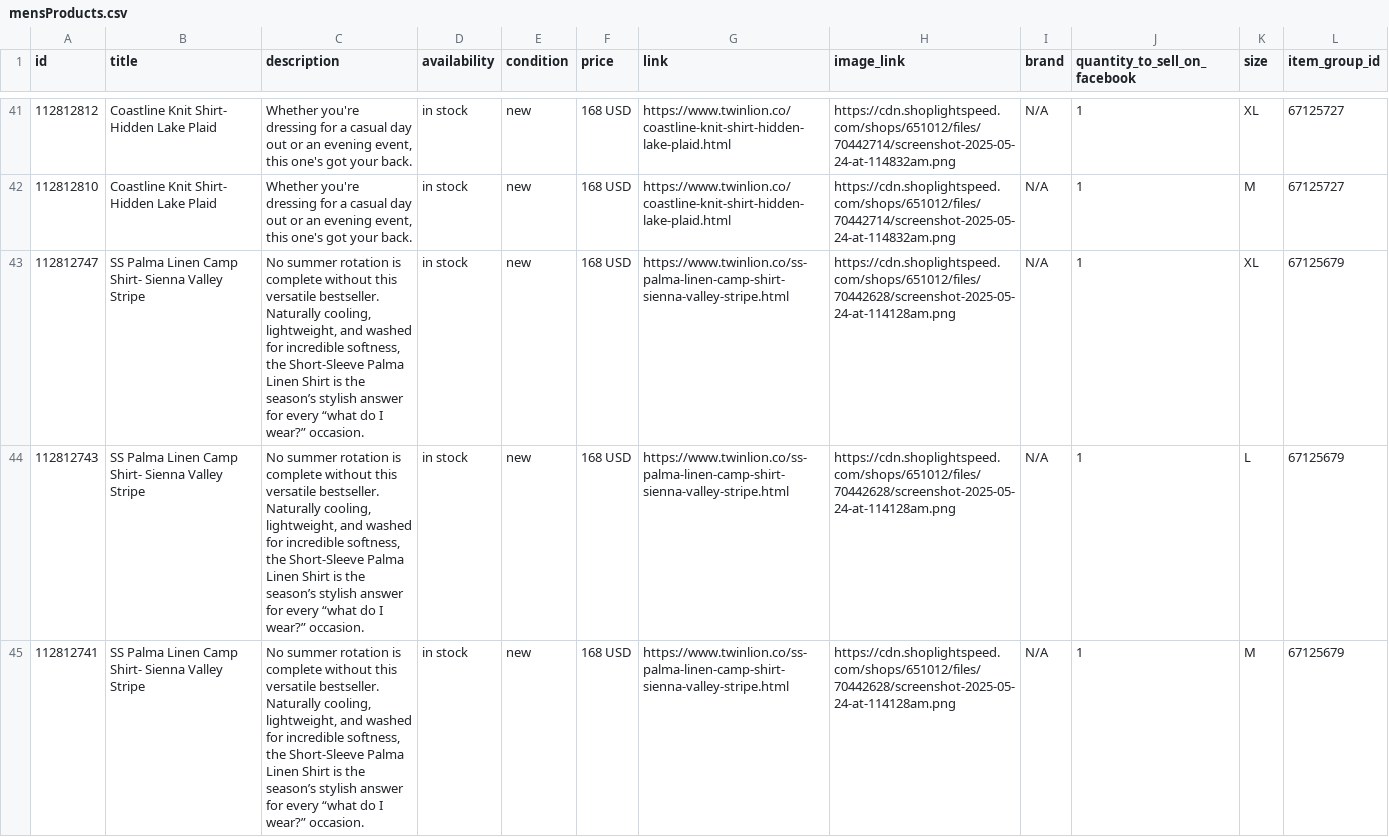
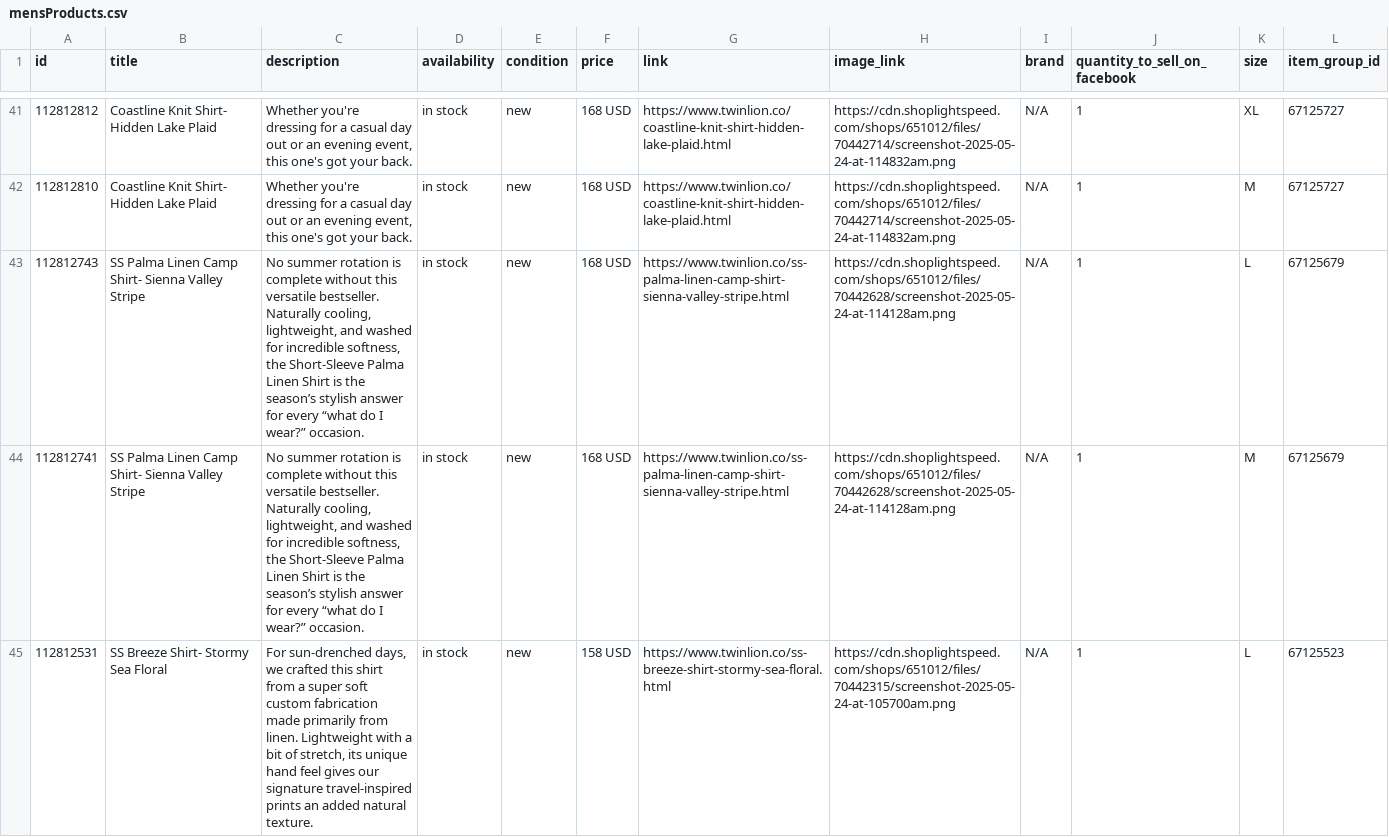
Before and after one commit to carolinewales/TwinLionMetaFeed, a CSV file: mensProducts.csv, drawn as a sheet; only a part is shown, gaps mark what is left out; the shorter side is filled out with more unchanged rows.

```diff
--- a/mensProducts.csv
+++ b/mensProducts.csv
@@ -42,3 +42,2 @@ id,title,description,availability,condition,price,link,image_link,brand,quantity
 112812810,Coastline Knit Shirt- Hidden Lake Plaid,"Whether you're dressing for a casual day out or an evening event, this one's got your back.",in stock,new,168 USD,https://www.twinlion.co/coastline-knit-shirt-hidden-lake-plaid.html,https://cdn.shoplightspeed.com/shops/651012/files/70442714/screenshot-2025-05-24-at-114832am.png,N/A,1,M,67125727
-112812747,SS Palma Linen Camp Shirt- Sienna Valley Stripe,"No summer rotation is complete without this versatile bestseller. Naturally cooling, lightweight, and washed for incredible softness, the Short-Sleeve Palma Linen Shirt is the season’s stylish answer for every “what do I wear?” occasion.",in stock,new,168 USD,https://www.twinlion.co/ss-palma-linen-camp-shirt-sienna-valley-stripe.html,https://cdn.shoplightspeed.com/shops/651012/files/70442628/screenshot-2025-05-24-at-114128am.png,N/A,1,XL,67125679
 112812743,SS Palma Linen Camp Shirt- Sienna Valley Stripe,"No summer rotation is complete without this versatile bestseller. Naturally cooling, lightweight, and washed for incredible softness, the Short-Sleeve Palma Linen Shirt is the season’s stylish answer for every “what do I wear?” occasion.",in stock,new,168 USD,https://www.twinlion.co/ss-palma-linen-camp-shirt-sienna-valley-stripe.html,https://cdn.shoplightspeed.com/shops/651012/files/70442628/screenshot-2025-05-24-at-114128am.png,N/A,1,L,67125679
```
